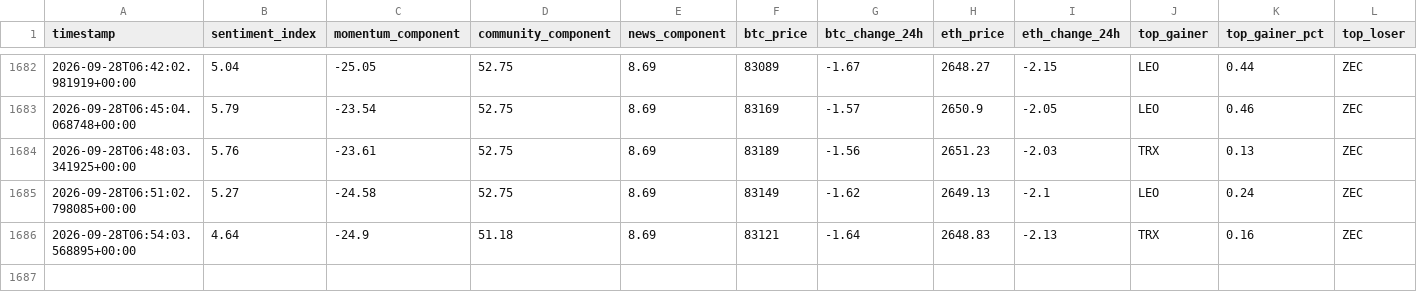
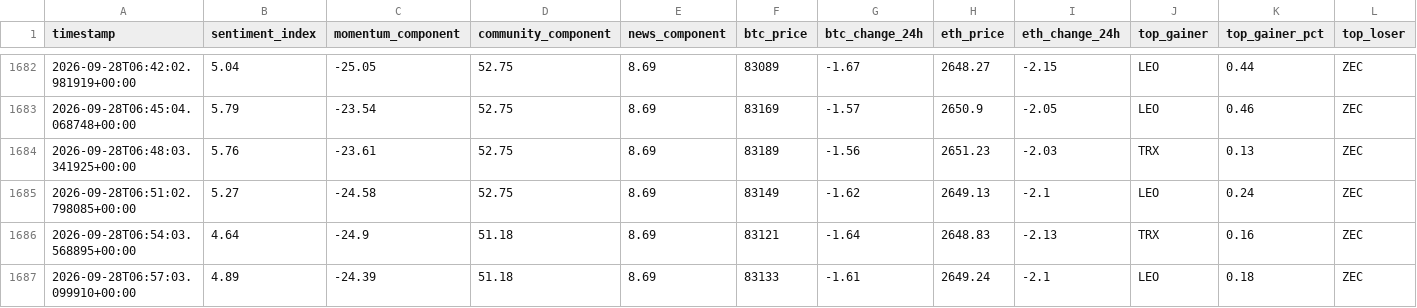
Before and after one commit to nyandajr/global-crypto-sentiment, a CSV file: data/sentiment_history.csv, drawn as a sheet; only a part is shown, gaps mark what is left out; rows hold the shown columns only; the diff names each change by its address in the sheet, - before the commit and + after, or states it on an @@ line.

Commit message:
data: crypto sentiment bullish 4.89 | BTC $83,133 (-1.61%) | top: LEO +0.18%

```diff
--- a/data/sentiment_history.csv
+++ b/data/sentiment_history.csv
+row 1687: 2026-09-28T06:57:03.099910+00:00 | 4.89 | -24.39 | 51.18 | 8.69 | 83133 | -1.61 | 2649.24 | -2.1 | LEO | 0.18 | ZEC
```
Also changed, not shown: 1 other file.
